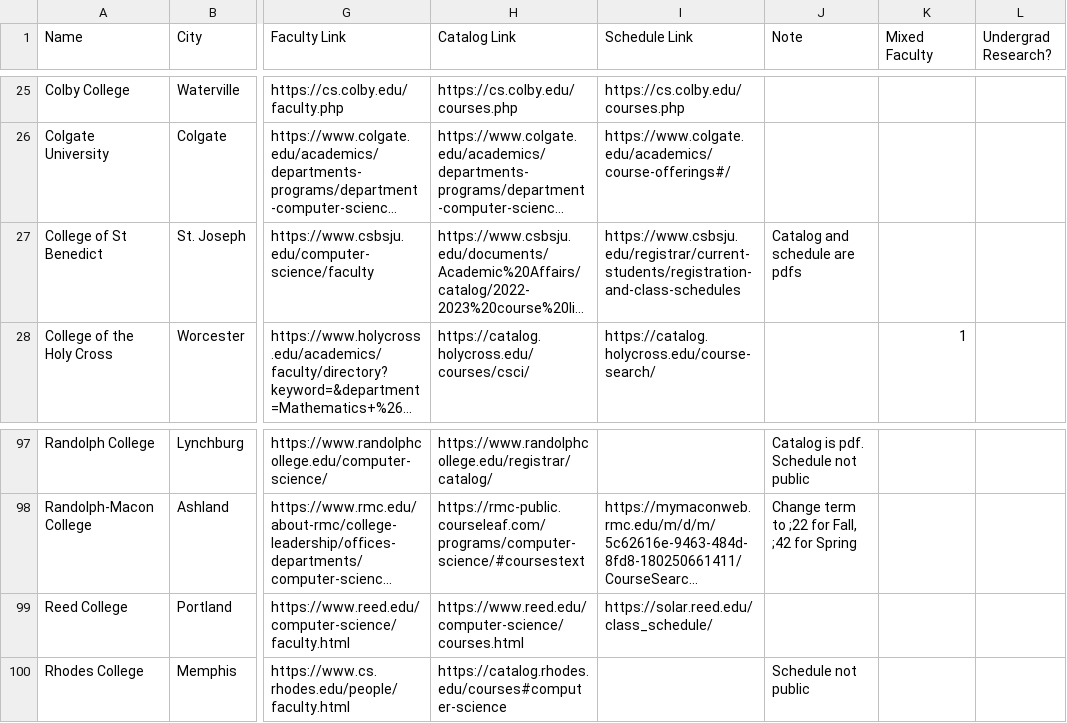
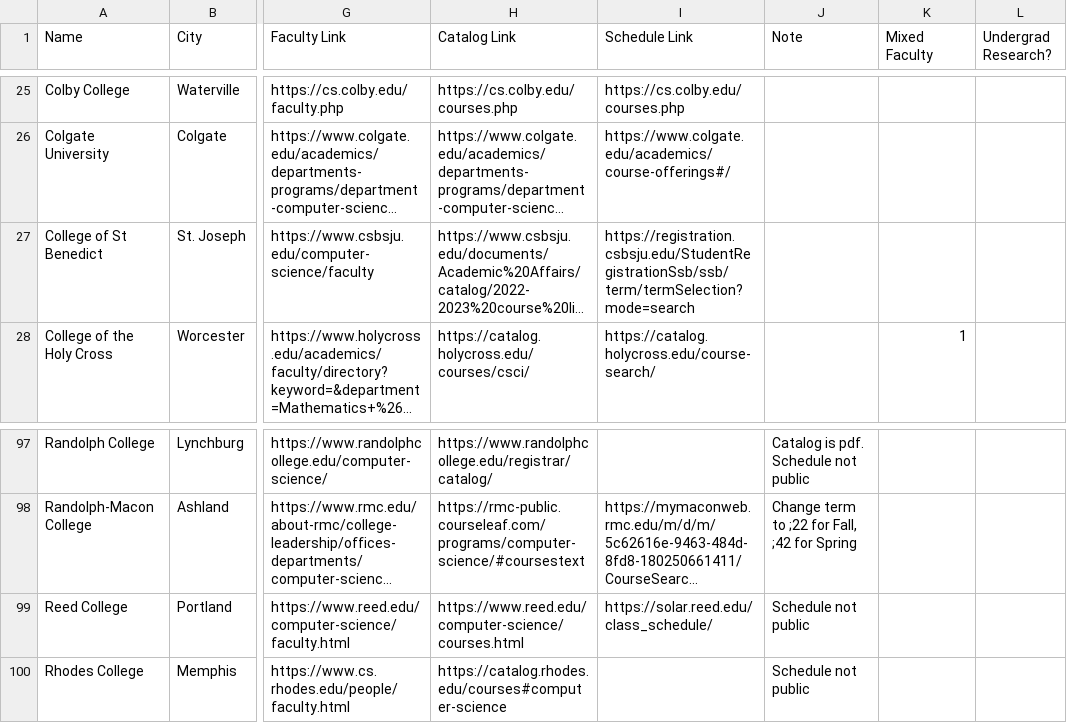
Before and after one commit to dzungvpham/cslac, a CSV file: data/colleges.csv, drawn as a sheet; only a part is shown, gaps mark what is left out; long unchanged cells end in …; the diff names each change by its address in the sheet, - before the commit and + after, or states it on an @@ line.

Commit message:
Add St Benedict schedule

```diff
--- a/data/colleges.csv
+++ b/data/colleges.csv
-I27 (Schedule Link): https://www.csbsju.edu/registrar/current-students/registration-and-class-schedules
+I27 (Schedule Link): https://registration.csbsju.edu/StudentRegistrationSsb/ssb/term/termSelection?mode=search
-J27 (Note): Catalog and schedule are pdfs
+J27 (Note): (empty)
-J99 (Note): (empty)
+J99 (Note): Schedule not public
```
Also changed, not shown: 2 other files.
